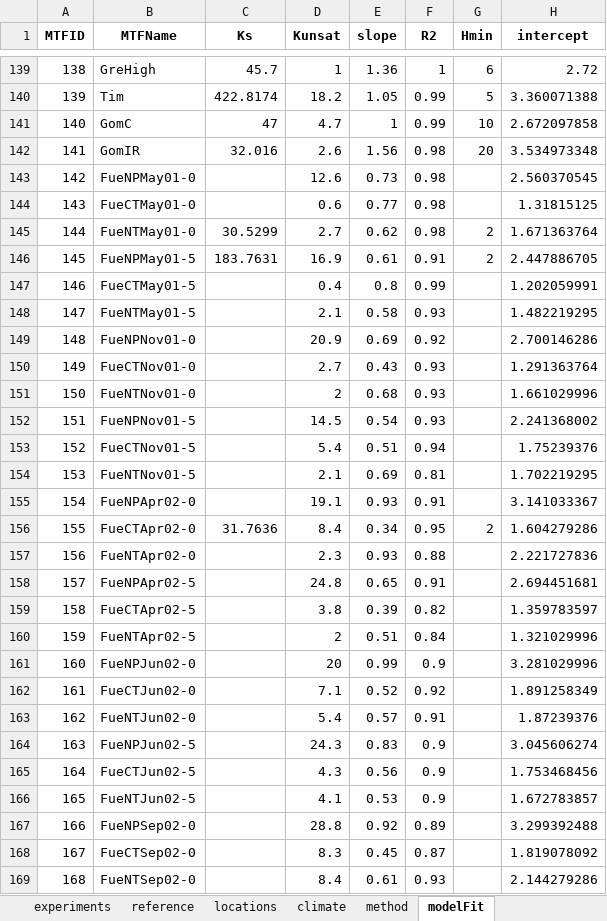
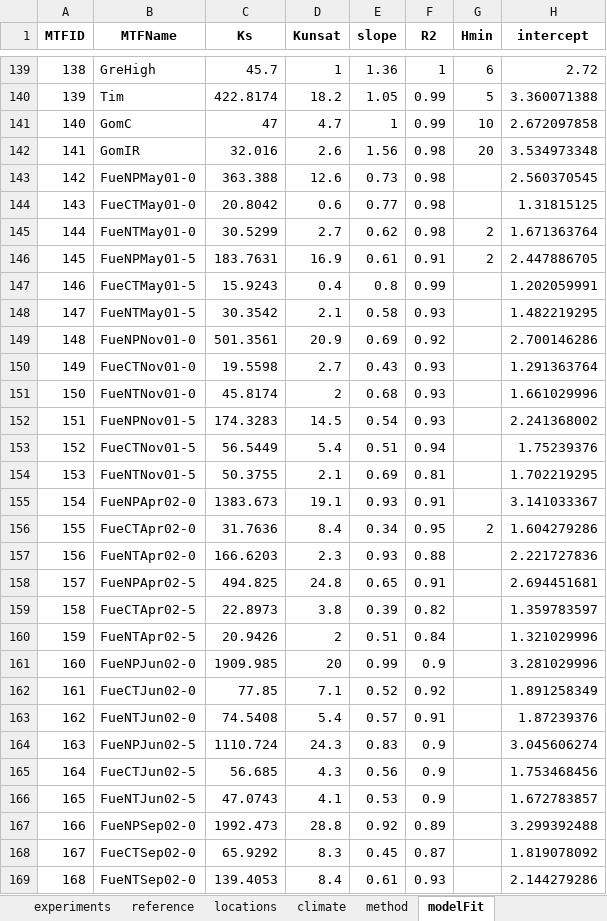
Before and after one commit to climasoma/otim-db, an Excel workbook: data/OTIM-DB.xlsx, sheet modelFit, drawn as a sheet; only a part is shown, gaps mark what is left out; values as stored, in another font and other column widths than the file's, no borders; the diff covers the shown part only; the diff names each change by its address in the sheet, - before the commit and + after, or states it on an @@ line.

Commit message:
update otim-db (fix 2 typo + missing Ks from old db restored)

```diff
--- a/data/OTIM-DB.xlsx (sheet modelFit)
+++ b/data/OTIM-DB.xlsx (sheet modelFit)
-C143 (Ks): (empty)
+C143 (Ks): 363.388
-C144 (Ks): (empty)
+C144 (Ks): 20.8042
-C147 (Ks): (empty)
+C147 (Ks): 15.9243
-C148 (Ks): (empty)
+C148 (Ks): 30.3542
-C149 (Ks): (empty)
+C149 (Ks): 501.3561
-C150 (Ks): (empty)
+C150 (Ks): 19.5598
-C151 (Ks): (empty)
+C151 (Ks): 45.8174
-C152 (Ks): (empty)
+C152 (Ks): 174.3283
-C153 (Ks): (empty)
+C153 (Ks): 56.5449
-C154 (Ks): (empty)
+C154 (Ks): 50.3755
-C155 (Ks): (empty)
+C155 (Ks): 1383.673
-C157 (Ks): (empty)
+C157 (Ks): 166.6203
-C158 (Ks): (empty)
+C158 (Ks): 494.825
-C159 (Ks): (empty)
+C159 (Ks): 22.8973
-C160 (Ks): (empty)
+C160 (Ks): 20.9426
-C161 (Ks): (empty)
+C161 (Ks): 1909.985
-C162 (Ks): (empty)
+C162 (Ks): 77.85
-C163 (Ks): (empty)
+C163 (Ks): 74.5408
-C164 (Ks): (empty)
+C164 (Ks): 1110.724
-C165 (Ks): (empty)
+C165 (Ks): 56.685
-C166 (Ks): (empty)
+C166 (Ks): 47.0743
-C167 (Ks): (empty)
+C167 (Ks): 1992.473
-C168 (Ks): (empty)
+C168 (Ks): 65.9292
-C169 (Ks): (empty)
+C169 (Ks): 139.4053
```
Also changed, not shown: 56 edited cells elsewhere in this sheet, data/dfmtf.xlsx, data/dfmtf_special.xlsx, 11 other files.
